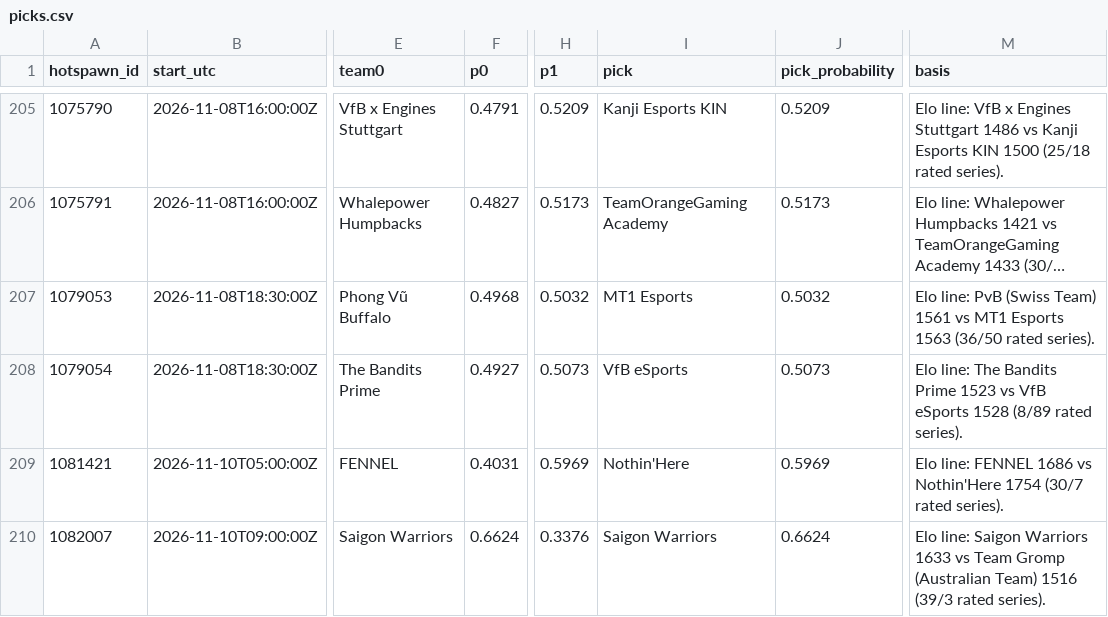
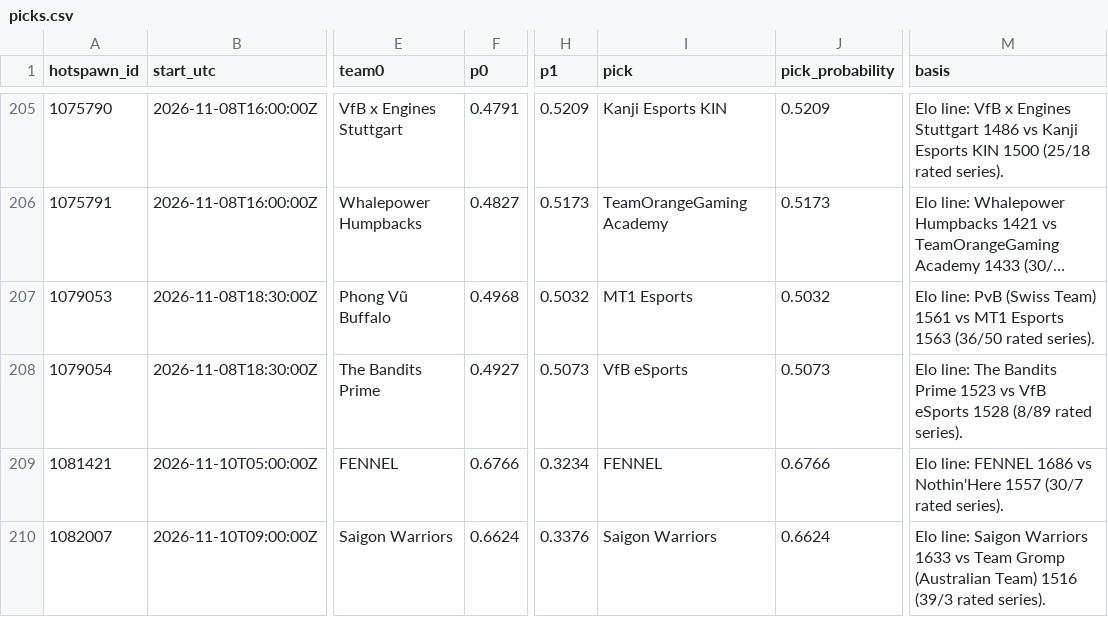
Before and after one commit to karagemop466-tech/LOLHOTSPAWN1, a CSV file: data/picks.csv, drawn as a sheet; only a part is shown, gaps mark what is left out; long unchanged cells end in …; the diff covers the shown part only; the diff names each change by its address in the sheet, - before the commit and + after, or states it on an @@ line.

```diff
--- a/data/picks.csv
+++ b/data/picks.csv
-F209 (p0): 0.4031
+F209 (p0): 0.6766
-H209 (p1): 0.5969
+H209 (p1): 0.3234
-I209 (pick): Nothin'Here
+I209 (pick): FENNEL
-J209 (pick_probability): 0.5969
+J209 (pick_probability): 0.6766
-M209 (basis): …vs Nothin'Here 1754 (30/7 rated…
+M209 (basis): …vs Nothin'Here 1557 (30/7 rated…
```
Also changed, not shown: 47 edited cells elsewhere in this file, 43 other files.
